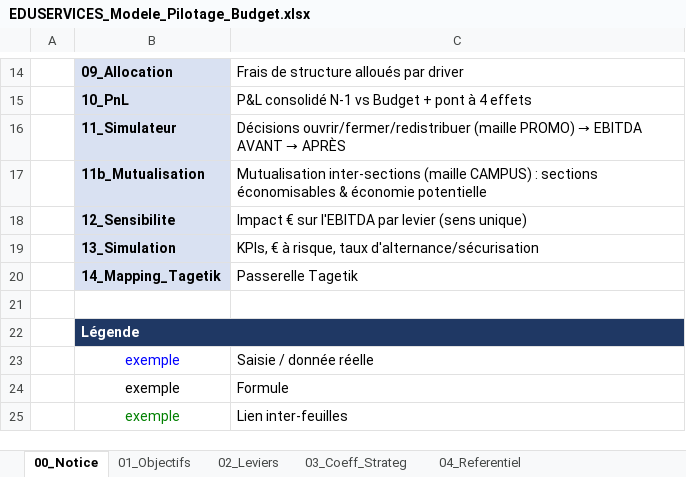
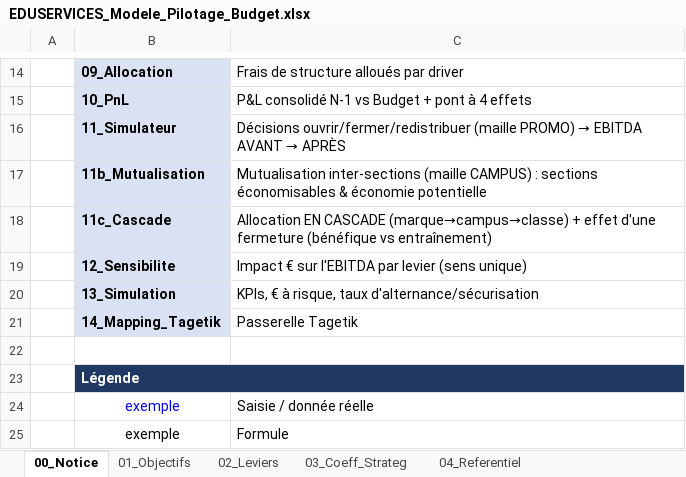
Before and after one commit to elmeziatims-art/demo5, an Excel workbook: eduservices/EDUSERVICES_Modele_Pilotage_Budget.xlsx, sheet 00_Notice, drawn as a sheet; only a part is shown, gaps mark what is left out; the shorter side is filled out with more unchanged rows; values as stored, in another font and other column widths than the file's, no borders; the diff names each change by its address in the sheet, - before the commit and + after, or states it on an @@ line.

```diff
--- a/eduservices/EDUSERVICES_Modele_Pilotage_Budget.xlsx (sheet 00_Notice)
+++ b/eduservices/EDUSERVICES_Modele_Pilotage_Budget.xlsx (sheet 00_Notice)
+row 18:  | 11c_Cascade | Allocation EN CASCADE (marque→campus→classe) + effet d'une fermeture (bénéfique vs entraînement)
```
Also changed, not shown: other sheet tabs, 2 other files.
